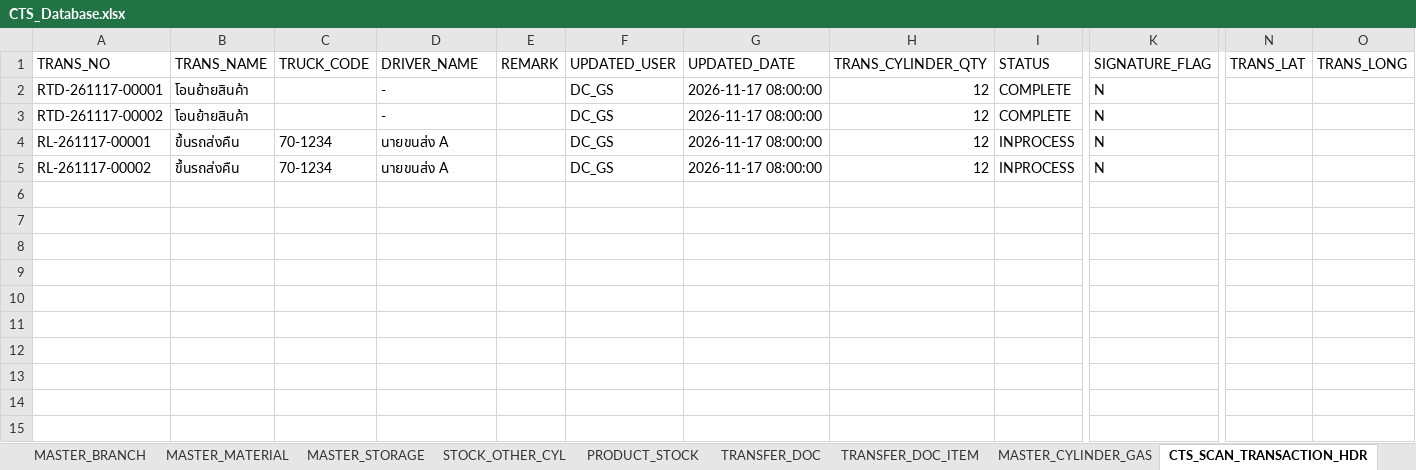
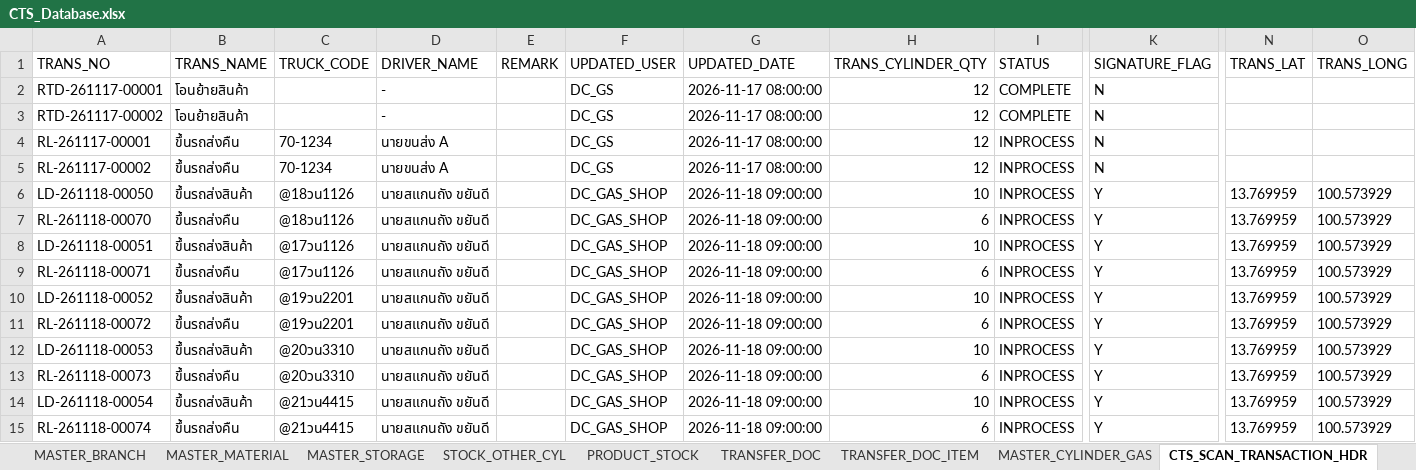
Before and after one commit to ATCHA6365/cts-gasshop-sim, an Excel workbook: CTS_Database.xlsx, sheet CTS_SCAN_TRANSACTION_HDR, drawn as a sheet; only a part is shown, gaps mark what is left out; values as stored, in another font and other column widths than the file's, no borders; rows hold the shown columns only; the diff names each change by its address in the sheet, - before the commit and + after, or states it on an @@ line.

```diff
--- a/CTS_Database.xlsx (sheet CTS_SCAN_TRANSACTION_HDR)
+++ b/CTS_Database.xlsx (sheet CTS_SCAN_TRANSACTION_HDR)
+row 6: LD-261118-00050 | ขึ้นรถส่งสินค้า | @18วน1126 | นายสแกนถัง ขยันดี |  | DC_GAS_SHOP | 2026-11-18 09:00:00 | 10 | INPROCESS | Y | 13.769959 | 100.573929
+row 7: RL-261118-00070 | ขึ้นรถส่งคืน | @18วน1126 | นายสแกนถัง ขยันดี |  | DC_GAS_SHOP | 2026-11-18 09:00:00 | 6 | INPROCESS | Y | 13.769959 | 100.573929
+row 8: LD-261118-00051 | ขึ้นรถส่งสินค้า | @17วน1126 | นายสแกนถัง ขยันดี |  | DC_GAS_SHOP | 2026-11-18 09:00:00 | 10 | INPROCESS | Y | 13.769959 | 100.573929
+row 9: RL-261118-00071 | ขึ้นรถส่งคืน | @17วน1126 | นายสแกนถัง ขยันดี |  | DC_GAS_SHOP | 2026-11-18 09:00:00 | 6 | INPROCESS | Y | 13.769959 | 100.573929
+row 10: LD-261118-00052 | ขึ้นรถส่งสินค้า | @19วน2201 | นายสแกนถัง ขยันดี |  | DC_GAS_SHOP | 2026-11-18 09:00:00 | 10 | INPROCESS | Y | 13.769959 | 100.573929
+row 11: RL-261118-00072 | ขึ้นรถส่งคืน | @19วน2201 | นายสแกนถัง ขยันดี |  | DC_GAS_SHOP | 2026-11-18 09:00:00 | 6 | INPROCESS | Y | 13.769959 | 100.573929
+row 12: LD-261118-00053 | ขึ้นรถส่งสินค้า | @20วน3310 | นายสแกนถัง ขยันดี |  | DC_GAS_SHOP | 2026-11-18 09:00:00 | 10 | INPROCESS | Y | 13.769959 | 100.573929
+row 13: RL-261118-00073 | ขึ้นรถส่งคืน | @20วน3310 | นายสแกนถัง ขยันดี |  | DC_GAS_SHOP | 2026-11-18 09:00:00 | 6 | INPROCESS | Y | 13.769959 | 100.573929
+row 14: LD-261118-00054 | ขึ้นรถส่งสินค้า | @21วน4415 | นายสแกนถัง ขยันดี |  | DC_GAS_SHOP | 2026-11-18 09:00:00 | 10 | INPROCESS | Y | 13.769959 | 100.573929
+row 15: RL-261118-00074 | ขึ้นรถส่งคืน | @21วน4415 | นายสแกนถัง ขยันดี |  | DC_GAS_SHOP | 2026-11-18 09:00:00 | 6 | INPROCESS | Y | 13.769959 | 100.573929
```
Also changed, not shown: sheet CTS_SCAN_TRANSACTION_QR_CODE, sheet MASTER_CYLINDER_GAS, sheet CTS_SCAN_TRANSACTION_DT, sheet DC_DOC, sheet README, CTS_TestData_QR.xlsx, 1 other file.
